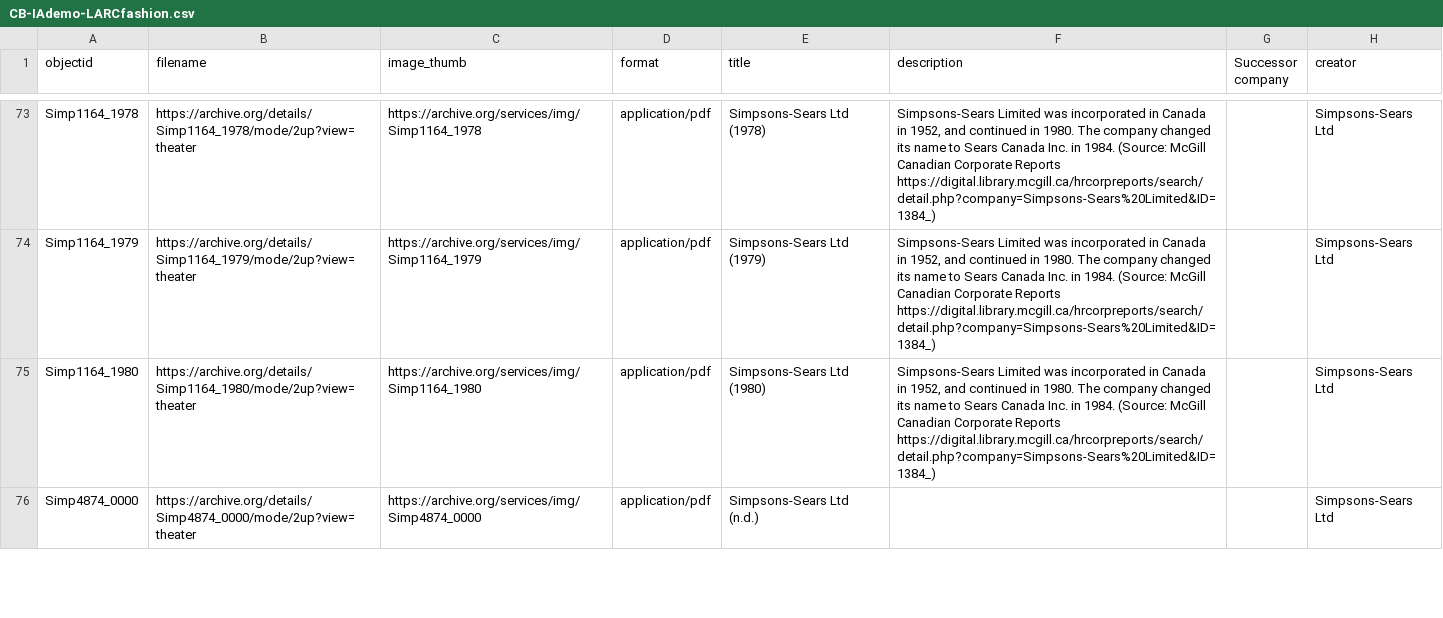
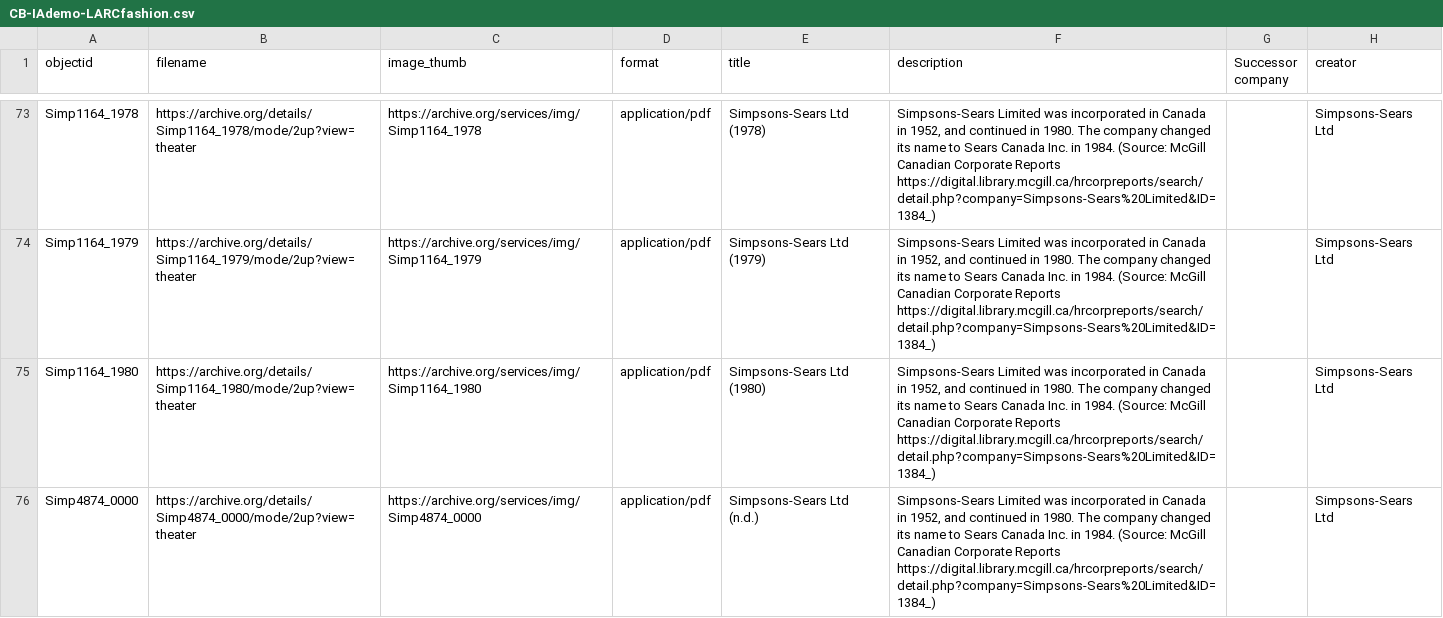
Before and after one commit to sarahseverson/larc-demo, a CSV file: assets/CB-IAdemo-LARCfashion.csv, drawn as a sheet; only a part is shown, gaps mark what is left out; the diff covers the shown part only; the diff names each change by its address in the sheet, - before the commit and + after, or states it on an @@ line.

Commit message:
Add files via upload

```diff
--- a/assets/CB-IAdemo-LARCfashion.csv
+++ b/assets/CB-IAdemo-LARCfashion.csv
-F76 (description): (empty)
+F76 (description): Simpsons-Sears Limited was incorporated in Canada in 1952, and continued in 1980. The company changed its name to Sears Canada Inc. in 1984. (Source: McGill Canadian Corporate Reports https://digital.library.mcgill.ca/hrcorpreports/search/detail.php?company=Simpsons-Sears%20Limited&ID=1384_)
```
Also changed, not shown: 14 edited cells elsewhere in this file.
